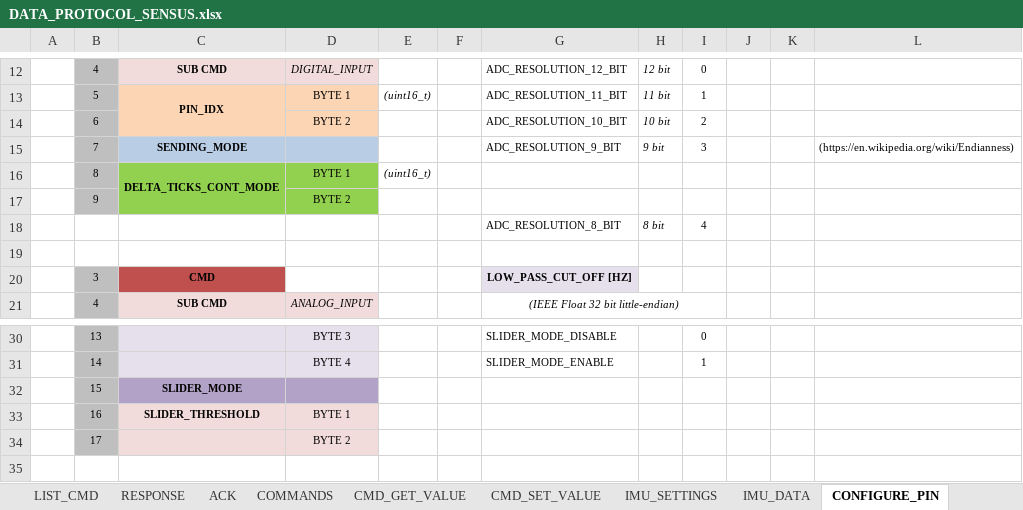
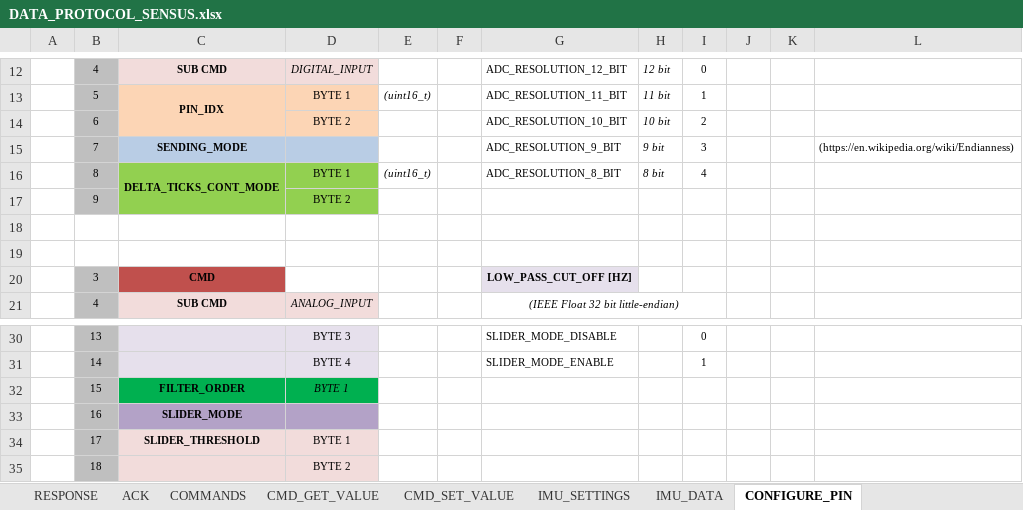
Before and after one commit to elk-audio/sensei, an Excel workbook: doc/DATA_PROTOCOL_SENSUS.xlsx, sheet CONFIGURE_PIN, drawn as a sheet; only a part is shown, gaps mark what is left out; values as stored, in another font and other column widths than the file's, no borders; charts and pictures not drawn; removed rows and columns are numbered as before the commit, all else as after; the diff names each change by its address in the sheet, - before the commit and + after, or states it on an @@ line.

```diff
--- a/doc/DATA_PROTOCOL_SENSUS.xlsx (sheet CONFIGURE_PIN)
+++ b/doc/DATA_PROTOCOL_SENSUS.xlsx (sheet CONFIGURE_PIN)
-G16: (empty)
+G16: ADC_RESOLUTION_8_BIT
-H16: (empty)
+H16: 8 bit
-I16: (empty)
+I16: 4
-row 18:  |  |  |  |  |  | ADC_RESOLUTION_8_BIT | 8 bit | 4
+row 18: (empty)
-row 32:  | 15 | SLIDER_MODE
+row 32:  | 15 | FILTER_ORDER | BYTE 1
+row 33:  | 16 | SLIDER_MODE
-B34: 16
+B34: 17
-B35: 17
+B35: 18
```
Also changed, not shown: sheet GENERIC PACKET, sheet LIST_CMD, sheet CMD_GET_VALUE, other sheet tabs.
